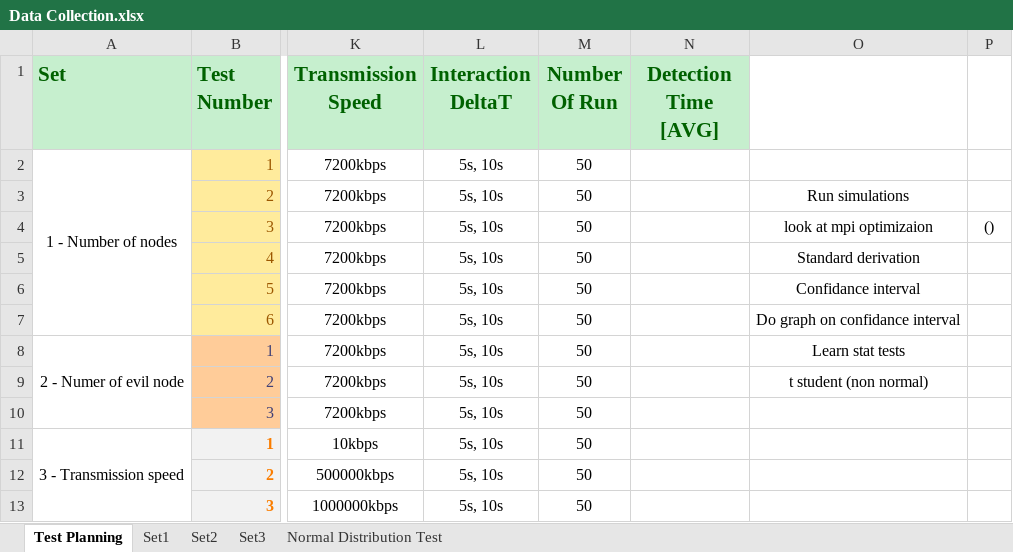
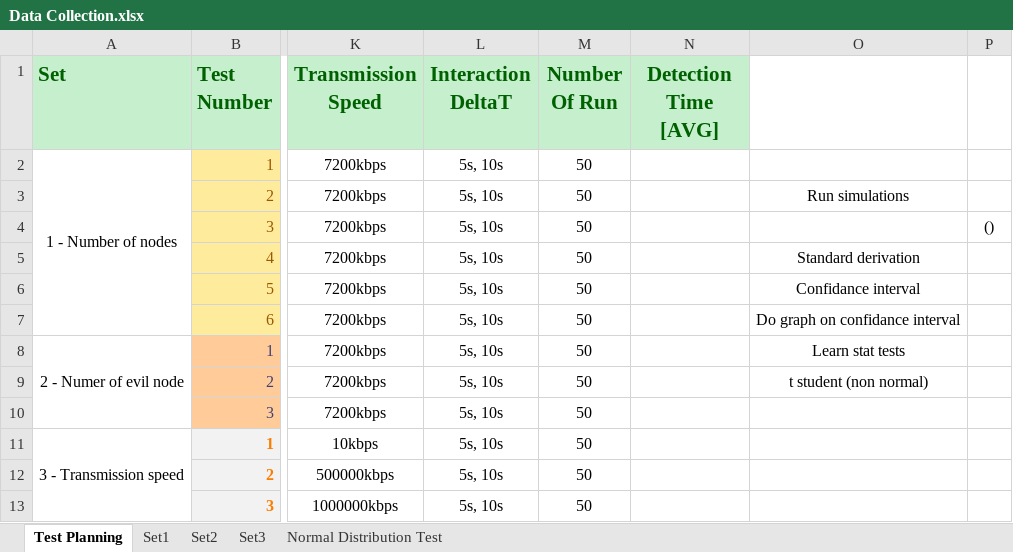
Before and after one commit to Tribler/trustchain-simulator, an Excel workbook: Data Collection.xlsx, sheet Test Planning, drawn as a sheet; only a part is shown, gaps mark what is left out; values as stored, in another font and other column widths than the file's, no borders; the diff names each change by its address in the sheet, - before the commit and + after, or states it on an @@ line.

Commit message:
updated data collection

```diff
--- a/Data Collection.xlsx (sheet Test Planning)
+++ b/Data Collection.xlsx (sheet Test Planning)
-O4: look at mpi optimizaion
+O4: (empty)
```
Also changed, not shown: charts or pictures.
